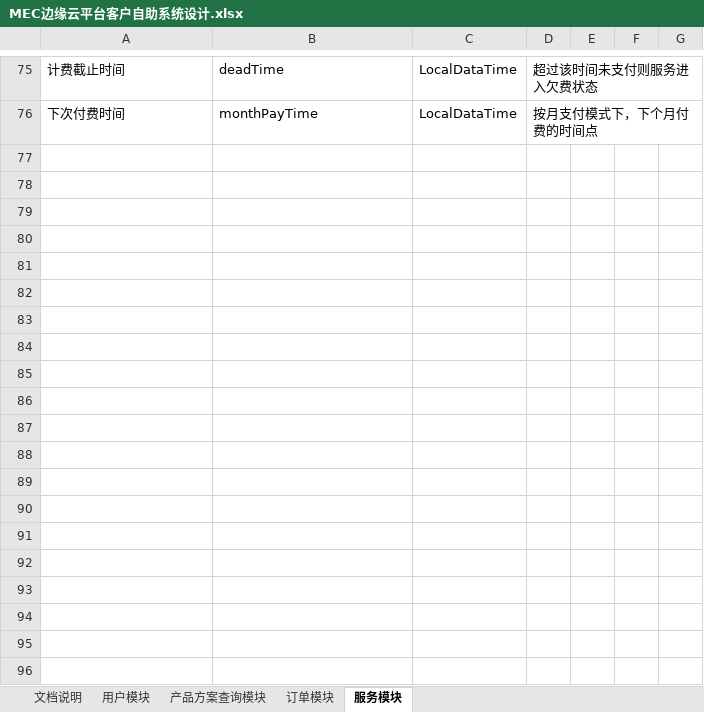
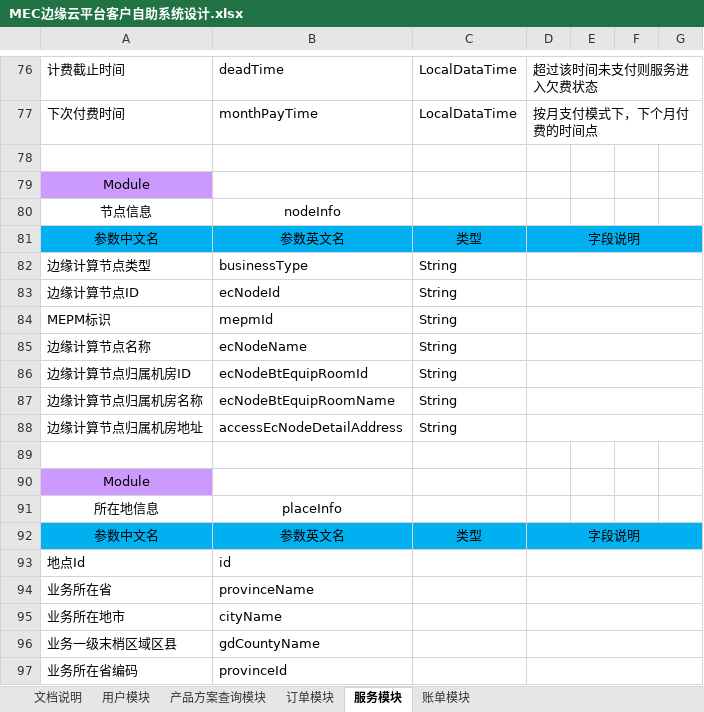
Before and after one commit to hataksumo/DesignerDoc, an Excel workbook: 策划案/Java/MEC边缘云平台客户自助系统设计.xlsx, sheet 服务模块, drawn as a sheet; only a part is shown, gaps mark what is left out; values as stored, in another font and other column widths than the file's, no borders; the diff covers the shown part only; the diff names each change by its address in the sheet, - before the commit and + after, or states it on an @@ line.

```diff
--- a/策划案/Java/MEC边缘云平台客户自助系统设计.xlsx (sheet 服务模块)
+++ b/策划案/Java/MEC边缘云平台客户自助系统设计.xlsx (sheet 服务模块)
+sheet tab: 账单模块
+row 78: (empty)
+row 79: Module
+row 80: 节点信息 | nodeInfo
+row 81: 参数中文名 | 参数英文名 | 类型 | 字段说明
+row 82: 边缘计算节点类型 | businessType | String
+row 83: 边缘计算节点ID | ecNodeId | String
+row 84: MEPM标识 | mepmId | String
+row 85: 边缘计算节点名称 | ecNodeName | String
+row 86: 边缘计算节点归属机房ID | ecNodeBtEquipRoomId | String
+row 87: 边缘计算节点归属机房名称 | ecNodeBtEquipRoomName | String
+row 88: 边缘计算节点归属机房地址 | accessEcNodeDetailAddress | String
+row 89: (empty)
+row 90: Module
+row 91: 所在地信息 | placeInfo
+row 92: 参数中文名 | 参数英文名 | 类型 | 字段说明
+row 93: 地点Id | id
+row 94: 业务所在省 | provinceName
+row 95: 业务所在地市 | cityName
+row 96: 业务一级末梢区域区县 | gdCountyName
+row 97: 业务所在省编码 | provinceId
```
Also changed, not shown: 19 added rows and cell formats elsewhere in this sheet, sheet 订单模块, sheet 产品方案查询模块, sheet 用户模块, 1 other file.
